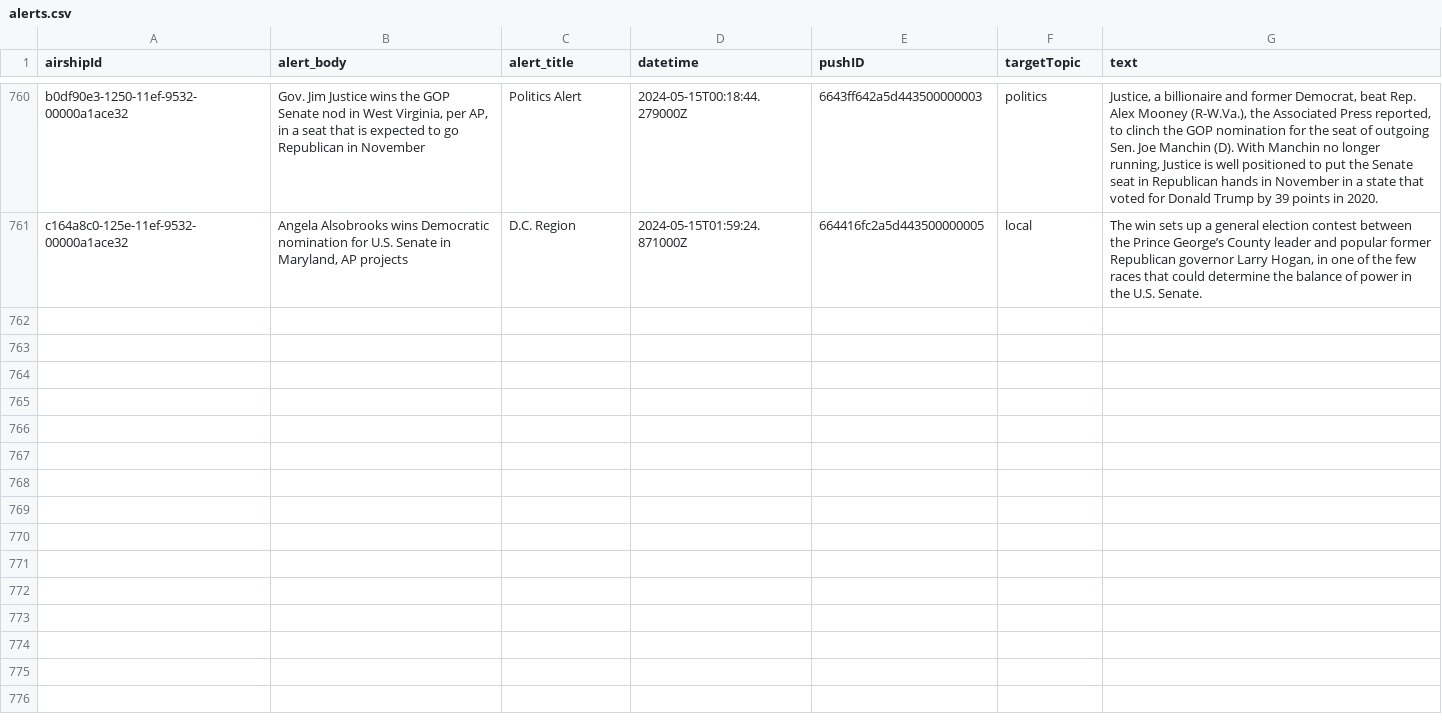
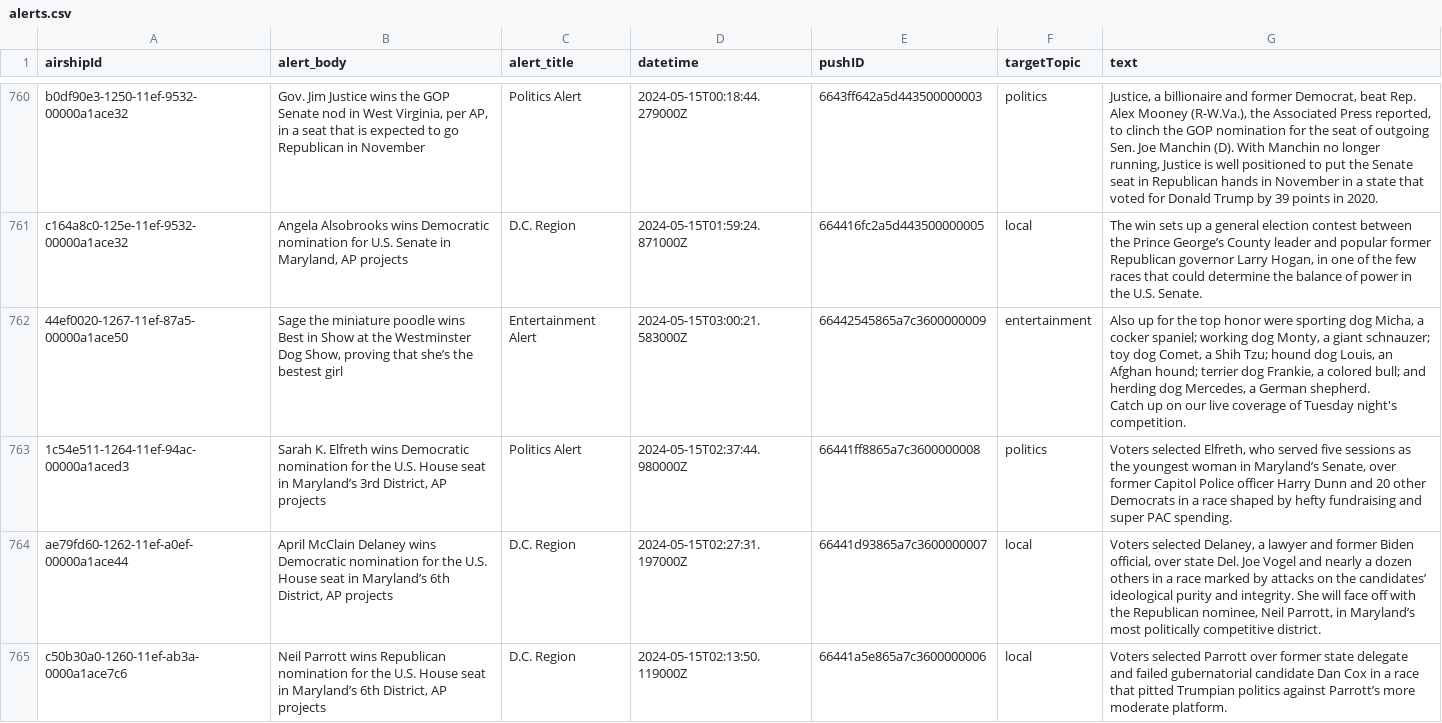
Before and after one commit to dwillis/wapo-alerts, a CSV file: alerts.csv, drawn as a sheet; only a part is shown, gaps mark what is left out; ↵ is a line break in a cell; the diff names each change by its address in the sheet, - before the commit and + after, or states it on an @@ line.

```diff
--- a/alerts.csv
+++ b/alerts.csv
+row 762: 44ef0020-1267-11ef-87a5-00000a1ace50 | Sage the miniature poodle wins Best in Show at the Westminster Dog Show, proving that she’s the bestest girl | Entertainment Alert | 2024-05-15T03:00:21.583000Z | 66442545865a7c3600000009 | entertainment | Also up for the top honor were sporting dog Micha, a cocker spaniel; working dog Monty, a giant schnauzer; toy dog Comet, a Shih Tzu; hound dog Louis, an Afghan hound; terrier dog Frankie, a colored bull; and herding dog Mercedes, a German shepherd. ↵ Catch up on our live coverage of Tuesday night's competition.
+row 763: 1c54e511-1264-11ef-94ac-00000a1aced3 | Sarah K. Elfreth wins Democratic nomination for the U.S. House seat in Maryland’s 3rd District, AP projects | Politics Alert | 2024-05-15T02:37:44.980000Z | 66441ff8865a7c3600000008 | politics | Voters selected Elfreth, who served five sessions as the youngest woman in Maryland’s Senate, over former Capitol Police officer Harry Dunn and 20 other Democrats in a race shaped by hefty fundraising and super PAC spending.
+row 764: ae79fd60-1262-11ef-a0ef-00000a1ace44 | April McClain Delaney wins Democratic nomination for the U.S. House seat in Maryland’s 6th District, AP projects | D.C. Region | 2024-05-15T02:27:31.197000Z | 66441d93865a7c3600000007 | local | Voters selected Delaney, a lawyer and former Biden official, over state Del. Joe Vogel and nearly a dozen others in a race marked by attacks on the candidates’ ideological purity and integrity. She will face off with the Republican nominee, Neil Parrott, in Maryland’s most politically competitive district.
+row 765: c50b30a0-1260-11ef-ab3a-0000a1ace7c6 | Neil Parrott wins Republican nomination for the U.S. House seat in Maryland’s 6th District, AP projects | D.C. Region | 2024-05-15T02:13:50.119000Z | 66441a5e865a7c3600000006 | local | Voters selected Parrott over former state delegate and failed gubernatorial candidate Dan Cox in a race that pitted Trumpian politics against Parrott’s more moderate platform.
```
Also changed, not shown: 2 other files.
